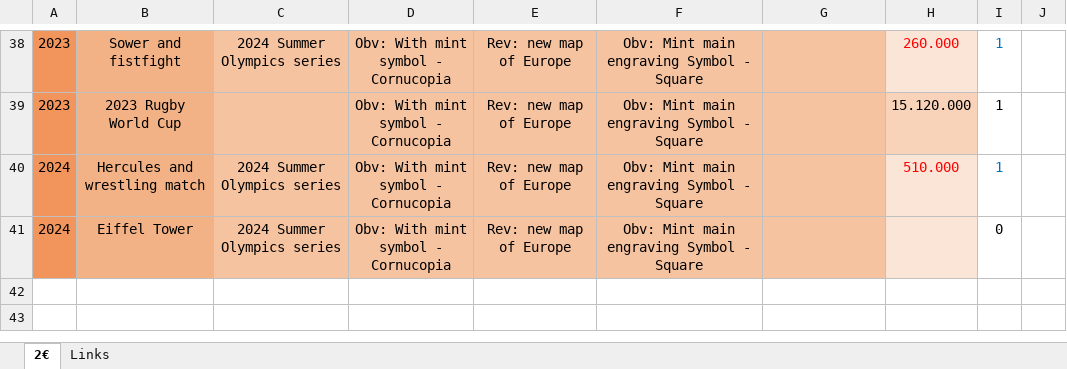
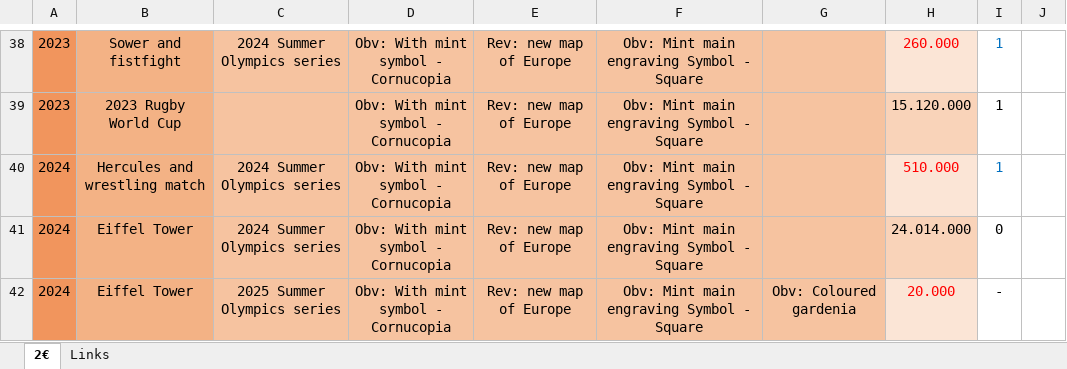
Before and after one commit to DartAlexator/CoinCollection, an Excel workbook: Collections/EURO/France/#EURO#France#Commemorative#[2007-present]#UNC%varieties.xlsx, sheet 2€, drawn as a sheet; only a part is shown, gaps mark what is left out; values as stored, in another font and other column widths than the file's, no borders; conditional formats not drawn; ↵ is a line break in a cell; the diff names each change by its address in the sheet, - before the commit and + after, or states it on an @@ line.

```diff
--- a/Collections/EURO/France/#EURO#France#Commemorative#[2007-present]#UNC%varieties.xlsx (sheet 2€)
+++ b/Collections/EURO/France/#EURO#France#Commemorative#[2007-present]#UNC%varieties.xlsx (sheet 2€)
-H41: (empty)
+H41: 24.014.000
-H41 fill: #FBE5D6
+H41 fill: #F9D3B9
+row 42: 2024 | Eiffel Tower | 2025 Summer Olympics series | Obv: With mint symbol - ↵ Cornucopia | Rev: new map of Europe | Obv: Mint main engraving Symbol - Square | Obv: Coloured gardenia | 20.000 | -
```
Also changed, not shown: Collections/EURO/Andorra/#EURO#Andorra#Commemorative#[2014-present]#UNC%varieties.xlsx, Collections/EURO/Croatia/#EURO#Croatia#Commemorative#[2023-present]#UNC%varieties.xlsx, 7 other files.
